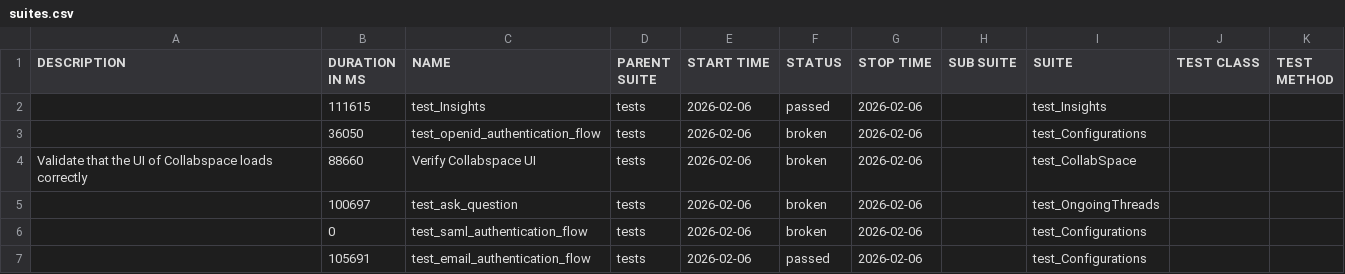
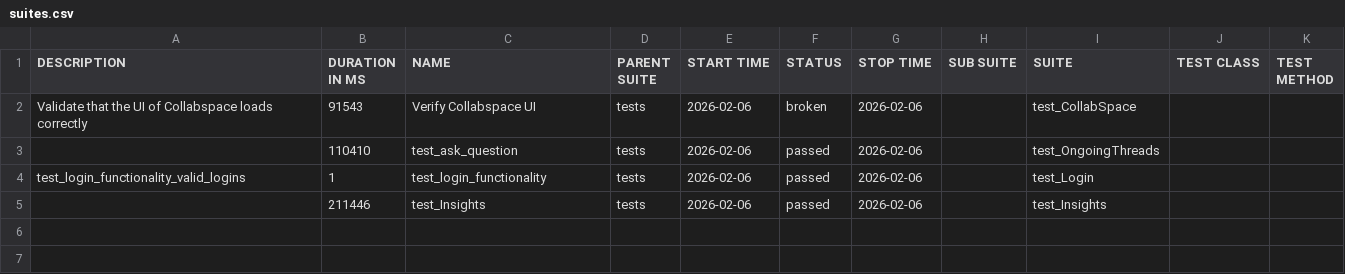
Before and after one commit to harimulaguri9/ciAthena_testone, a CSV file: ciathena/allure-report/data/suites.csv, drawn as a sheet.

```diff
--- a/ciathena/allure-report/data/suites.csv
+++ b/ciathena/allure-report/data/suites.csv
@@ -1,7 +1,5 @@
 "DESCRIPTION","DURATION IN MS","NAME","PARENT SUITE","START TIME","STATUS","STOP TIME","SUB SUITE","SUITE","TEST CLASS","TEST METHOD"
-"","111615","test_Insights","tests","2026-02-06","passed","2026-02-06","","test_Insights","",""
-"","36050","test_openid_authentication_flow","tests","2026-02-06","broken","2026-02-06","","test_Configurations","",""
-"Validate that the UI of Collabspace loads correctly","88660","Verify Collabspace UI","tests","2026-02-06","broken","2026-02-06","","test_CollabSpace","",""
-"","100697","test_ask_question","tests","2026-02-06","broken","2026-02-06","","test_OngoingThreads","",""
-"","0","test_saml_authentication_flow","tests","2026-02-06","broken","2026-02-06","","test_Configurations","",""
-"","105691","test_email_authentication_flow","tests","2026-02-06","passed","2026-02-06","","test_Configurations","",""
+"Validate that the UI of Collabspace loads correctly","91543","Verify Collabspace UI","tests","2026-02-06","broken","2026-02-06","","test_CollabSpace","",""
+"","110410","test_ask_question","tests","2026-02-06","passed","2026-02-06","","test_OngoingThreads","",""
+"test_login_functionality_valid_logins","1","test_login_functionality","tests","2026-02-06","passed","2026-02-06","","test_Login","",""
+"","211446","test_Insights","tests","2026-02-06","passed","2026-02-06","","test_Insights","",""
```
Also changed, not shown: 41 other files.
